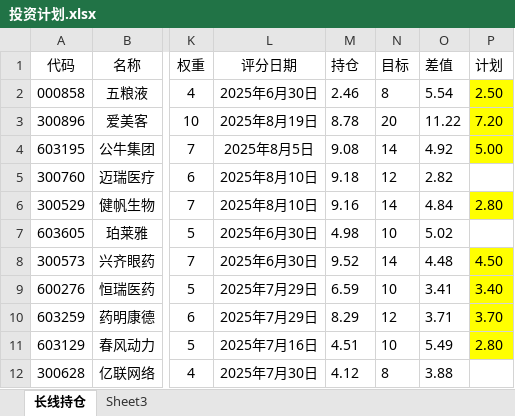
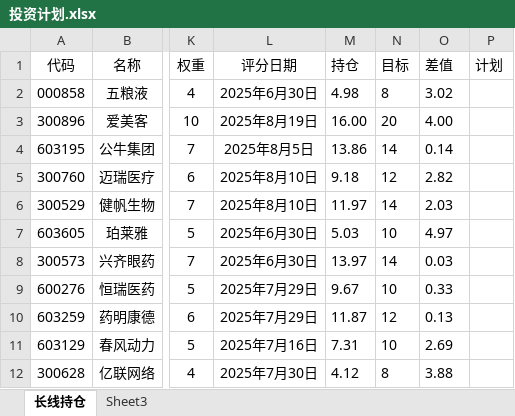
Before and after one commit to 873459621/FFMPEG, an Excel workbook: 投资计划.xlsx, sheet 长线持仓, drawn as a sheet; only a part is shown, gaps mark what is left out; values as stored, in another font and other column widths than the file's, no borders; the diff covers the shown part only; the diff names each change by its address in the sheet, - before the commit and + after, or states it on an @@ line.

```diff
--- a/投资计划.xlsx (sheet 长线持仓)
+++ b/投资计划.xlsx (sheet 长线持仓)
-M2 (持仓): 2.46
+M2 (持仓): 4.98
-O2 (差值): 5.54
+O2 (差值): 3.02
-P2 (计划): 2.50
+P2 (计划): (empty)
-P2:P4 fill: #FFFF00
+P2:P4 fill: none
-M3 (持仓): 8.78
+M3 (持仓): 16.00
-O3 (差值): 11.22
+O3 (差值): 4.00
-P3 (计划): 7.20
+P3 (计划): (empty)
-M4 (持仓): 9.08
+M4 (持仓): 13.86
-O4 (差值): 4.92
+O4 (差值): 0.14
-P4 (计划): 5.00
+P4 (计划): (empty)
-M6 (持仓): 9.16
+M6 (持仓): 11.97
-O6 (差值): 4.84
+O6 (差值): 2.03
-P6 (计划): 2.80
+P6 (计划): (empty)
-P6 fill: #FFFF00
+P6 fill: none
-M7 (持仓): 4.98
+M7 (持仓): 5.03
-O7 (差值): 5.02
+O7 (差值): 4.97
-M8 (持仓): 9.52
+M8 (持仓): 13.97
-O8 (差值): 4.48
+O8 (差值): 0.03
-P8 (计划): 4.50
+P8 (计划): (empty)
-P8:P11 fill: #FFFF00
+P8:P11 fill: none
-M9 (持仓): 6.59
+M9 (持仓): 9.67
-O9 (差值): 3.41
+O9 (差值): 0.33
-P9 (计划): 3.40
+P9 (计划): (empty)
-M10 (持仓): 8.29
+M10 (持仓): 11.87
-O10 (差值): 3.71
+O10 (差值): 0.13
-P10 (计划): 3.70
+P10 (计划): (empty)
-M11 (持仓): 4.51
+M11 (持仓): 7.31
-O11 (差值): 5.49
+O11 (差值): 2.69
-P11 (计划): 2.80
+P11 (计划): (empty)
```
Also changed, not shown: 4 added rows, 3 removed rows, 49 edited cells and cell formats elsewhere in this sheet, formulas that keep their value, 3 other files.
